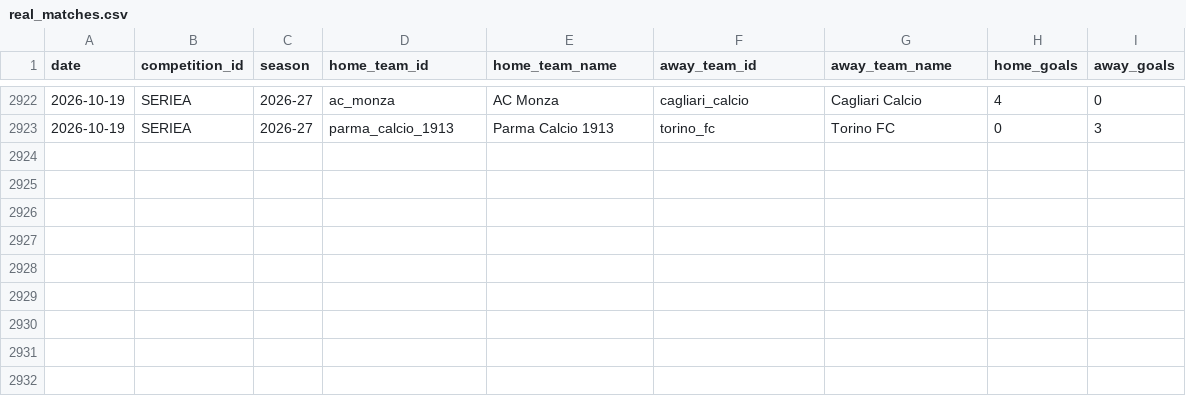
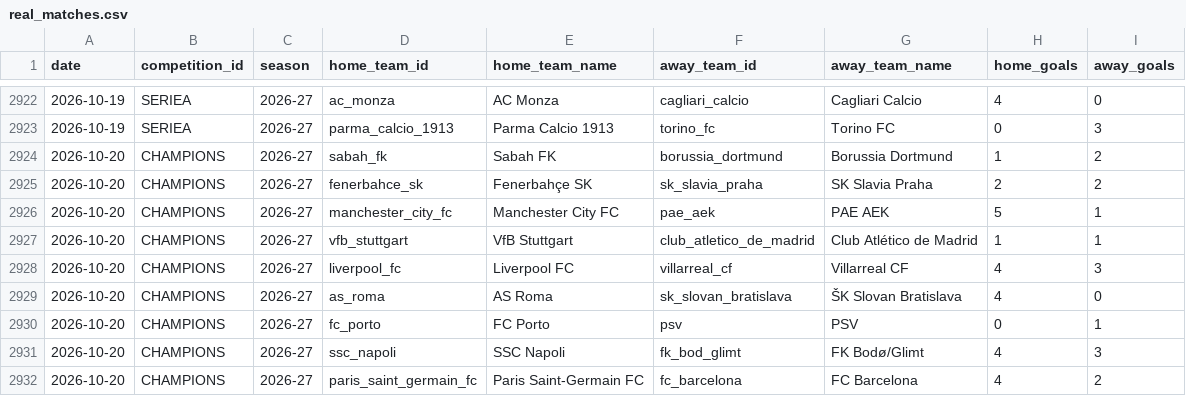
Before and after one commit to alesinho777/botinho777, a CSV file: data/raw/real_matches.csv, drawn as a sheet; only a part is shown, gaps mark what is left out.

```diff
--- a/data/raw/real_matches.csv
+++ b/data/raw/real_matches.csv
@@ -2923 +2923,10 @@ date,competition_id,season,home_team_id,home_team_name,away_team_id,away_team_na
 2026-10-19,SERIEA,2026-27,parma_calcio_1913,Parma Calcio 1913,torino_fc,Torino FC,0,3
+2026-10-20,CHAMPIONS,2026-27,sabah_fk,Sabah FK,borussia_dortmund,Borussia Dortmund,1,2
+2026-10-20,CHAMPIONS,2026-27,fenerbahce_sk,Fenerbahçe SK,sk_slavia_praha,SK Slavia Praha,2,2
+2026-10-20,CHAMPIONS,2026-27,manchester_city_fc,Manchester City FC,pae_aek,PAE AEK,5,1
+2026-10-20,CHAMPIONS,2026-27,vfb_stuttgart,VfB Stuttgart,club_atletico_de_madrid,Club Atlético de Madrid,1,1
+2026-10-20,CHAMPIONS,2026-27,liverpool_fc,Liverpool FC,villarreal_cf,Villarreal CF,4,3
+2026-10-20,CHAMPIONS,2026-27,as_roma,AS Roma,sk_slovan_bratislava,ŠK Slovan Bratislava,4,0
+2026-10-20,CHAMPIONS,2026-27,fc_porto,FC Porto,psv,PSV,0,1
+2026-10-20,CHAMPIONS,2026-27,ssc_napoli,SSC Napoli,fk_bod_glimt,FK Bodø/Glimt,4,3
+2026-10-20,CHAMPIONS,2026-27,paris_saint_germain_fc,Paris Saint-Germain FC,fc_barcelona,FC Barcelona,4,2
```
Also changed, not shown: data/raw/upcoming_fixtures.csv.
